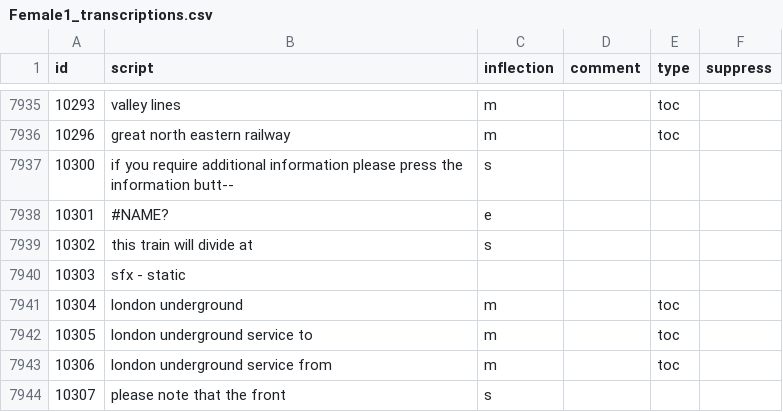
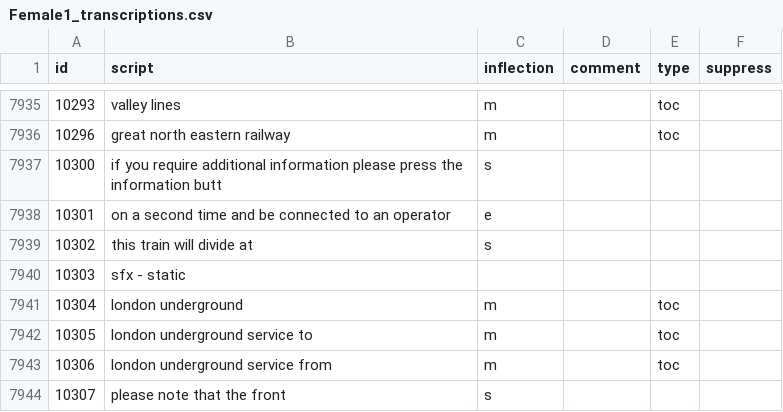
Before and after one commit to Rail-Announcements/ketech-llpa-announcements, a CSV file: Female1_transcriptions.csv, drawn as a sheet; only a part is shown, gaps mark what is left out.

Commit message:
chore: fix csv conversion error

```diff
--- a/Female1_transcriptions.csv
+++ b/Female1_transcriptions.csv
@@ -7936,4 +7936,4 @@ id,script,inflection,comment,type,suppress
 10296,great north eastern railway,m,,toc,
-10300,if you require additional information please press the information butt--,s,,,
-10301,#NAME?,e,,,
+10300,if you require additional information please press the information butt,s,,,
+10301,on a second time and be connected to an operator,e,,,
 10302,this train will divide at,s,,,
```
